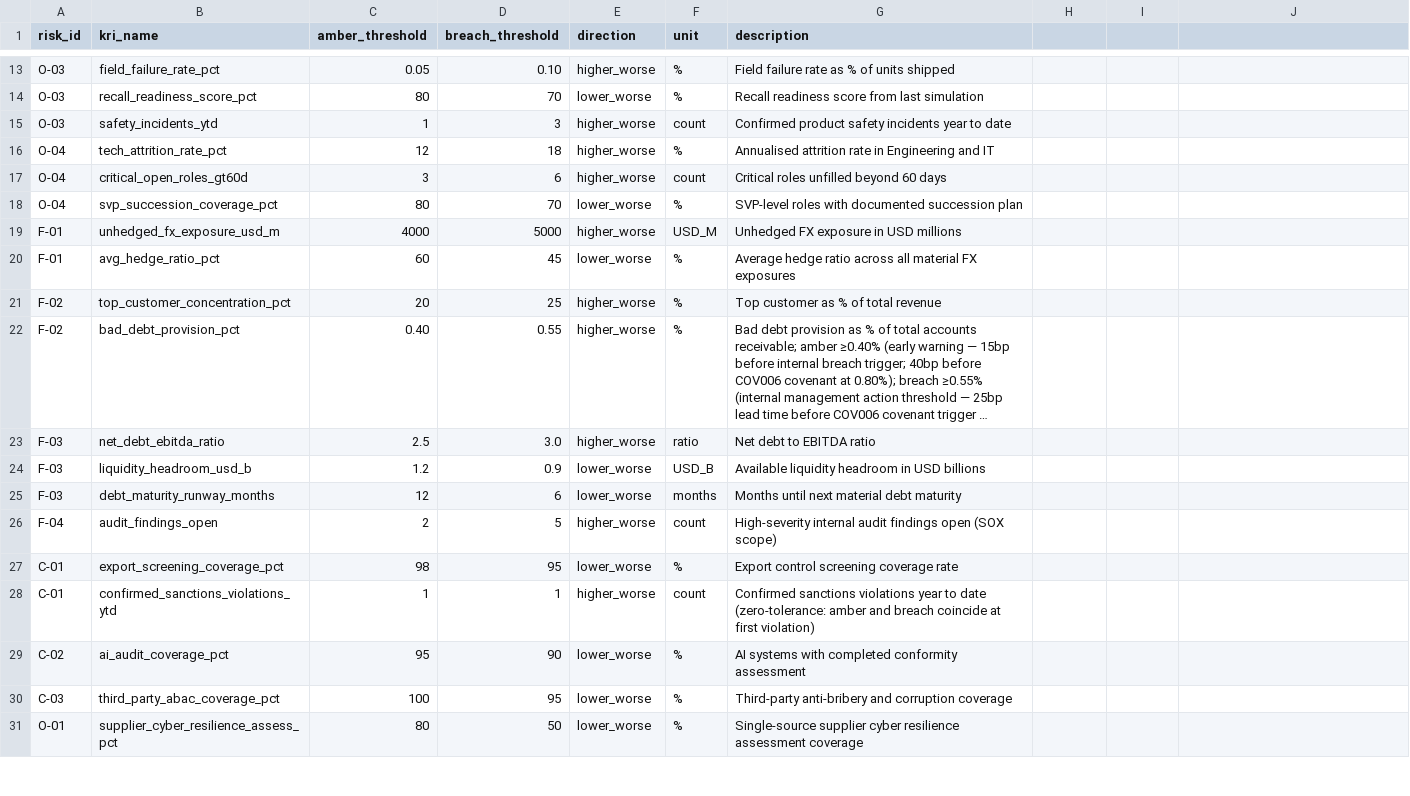
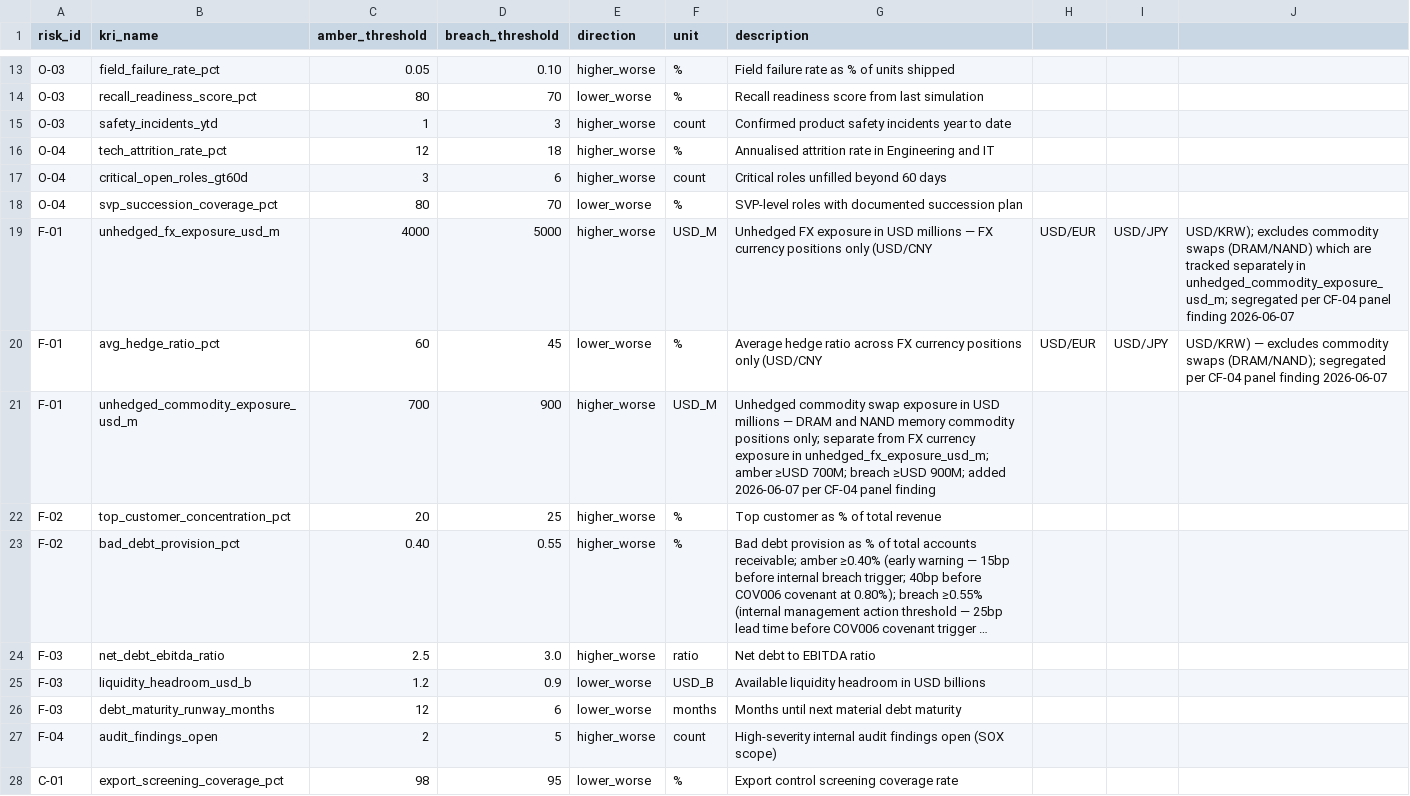
Before and after one commit to povo7777-cmyk/Risk-Intelligence-and-Resilience-Hub, a CSV file: data/kri_thresholds.csv, drawn as a sheet; only a part is shown, gaps mark what is left out; the shorter side is filled out with more unchanged rows; long unchanged cells end in ….

```diff
--- a/data/kri_thresholds.csv
+++ b/data/kri_thresholds.csv
@@ -18,4 +18,5 @@ O-04,critical_open_roles_gt60d,3,6,higher_worse,count,Critical roles unfilled be
 O-04,svp_succession_coverage_pct,80,70,lower_worse,%,SVP-level roles with documented succession plan
-F-01,unhedged_fx_exposure_usd_m,4000,5000,higher_worse,USD_M,Unhedged FX exposure in USD millions
-F-01,avg_hedge_ratio_pct,60,45,lower_worse,%,Average hedge ratio across all material FX exposures
+F-01,unhedged_fx_exposure_usd_m,4000,5000,higher_worse,USD_M,Unhedged FX exposure in USD millions — FX currency positions only (USD/CNY, USD/EUR, USD/JPY, USD/KRW); excludes commodity swaps (DRAM/NAND) which are tracked separately in unhedged_commodity_exposure_usd_m; segregated per CF-04 panel finding 2026-06-07
+F-01,avg_hedge_ratio_pct,60,45,lower_worse,%,Average hedge ratio across FX currency positions only (USD/CNY, USD/EUR, USD/JPY, USD/KRW) — excludes commodity swaps (DRAM/NAND); segregated per CF-04 panel finding 2026-06-07
+F-01,unhedged_commodity_exposure_usd_m,700,900,higher_worse,USD_M,Unhedged commodity swap exposure in USD millions — DRAM and NAND memory commodity positions only; separate from FX currency exposure in unhedged_fx_exposure_usd_m; amber ≥USD 700M; breach ≥USD 900M; added 2026-06-07 per CF-04 panel finding
 F-02,top_customer_concentration_pct,20,25,higher_worse,%,Top customer as % of total revenue
```
Also changed, not shown: data/covenant_tracker.csv, data/erp_supply_chain.csv, 10 other files.
